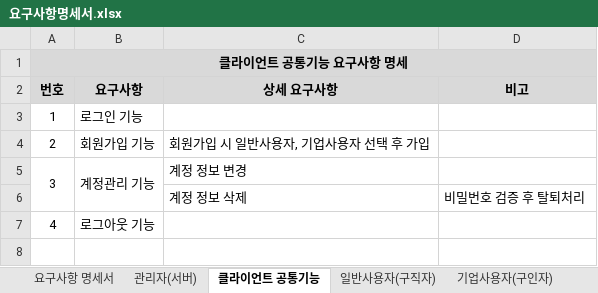
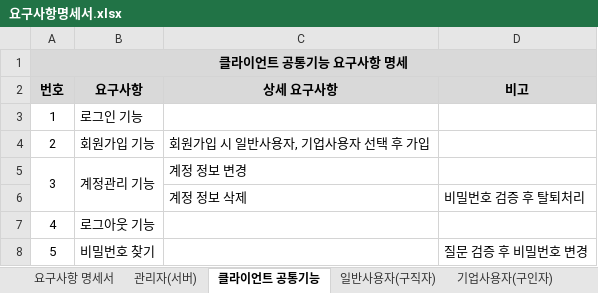
Before and after one commit to WABA82/1949, an Excel workbook: 01.분석/요구사항명세서.xlsx, sheet 클라이언트 공통기능, drawn as a sheet; values as stored, in another font and other column widths than the file's, no borders; the diff names each change by its address in the sheet, - before the commit and + after, or states it on an @@ line.

Commit message:
Update 요구사항명세서.xlsx

```diff
--- a/01.분석/요구사항명세서.xlsx (sheet 클라이언트 공통기능)
+++ b/01.분석/요구사항명세서.xlsx (sheet 클라이언트 공통기능)
+row 8: 5 | 비밀번호 찾기 |  | 질문 검증 후 비밀번호 변경
```
